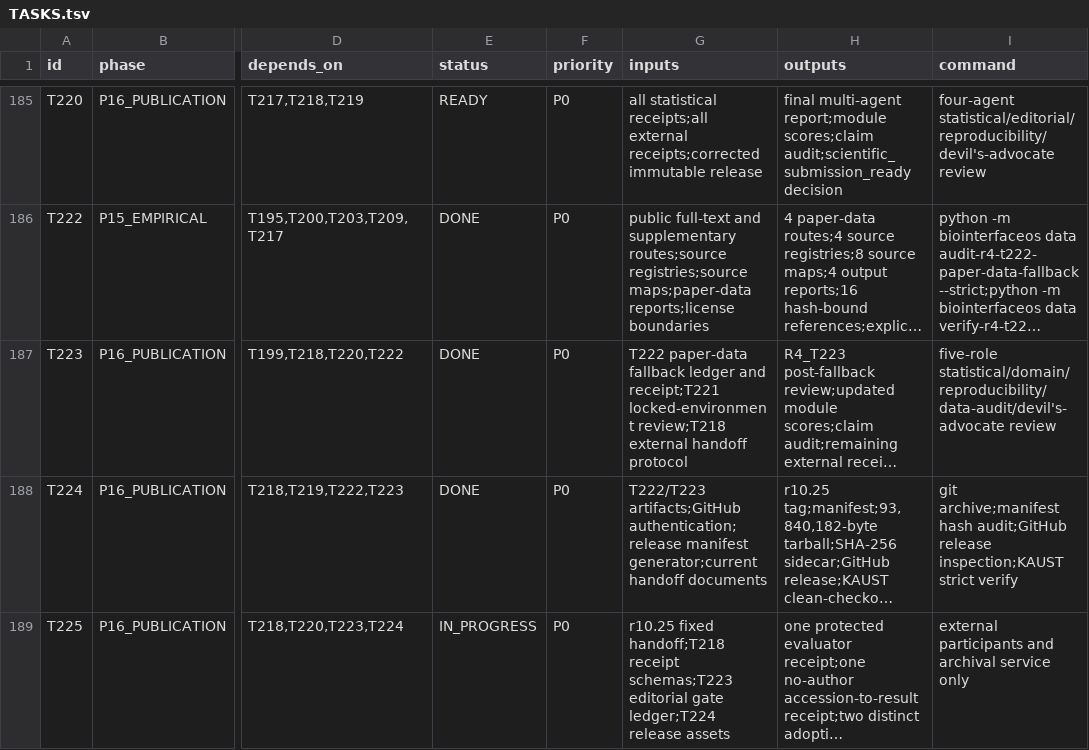
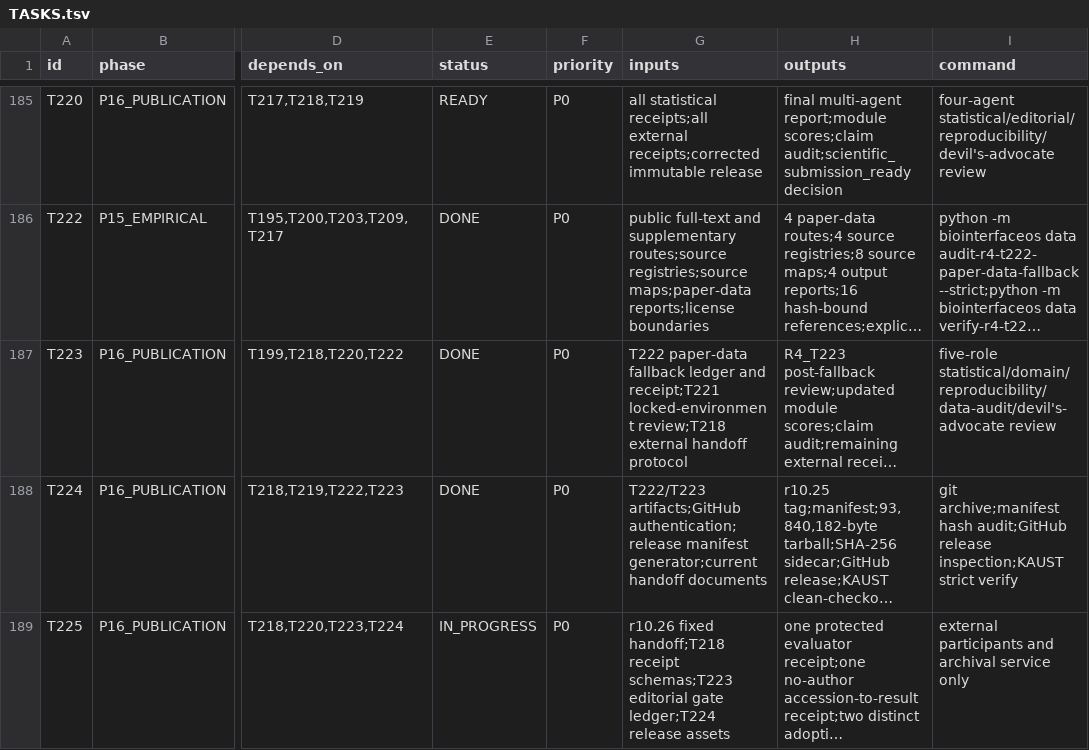
Before and after one commit to ahvsjags/BioInterfaceOS, a TSV file: TASKS.tsv, drawn as a sheet; only a part is shown, gaps mark what is left out; long unchanged cells end in …; the diff names each change by its address in the sheet, - before the commit and + after, or states it on an @@ line.

```diff
--- a/TASKS.tsv
+++ b/TASKS.tsv
-G189 (inputs): r10.25 fixed handoff;T218…
+G189 (inputs): r10.26 fixed handoff;T218…
```
Also changed, not shown: 10 other files.
